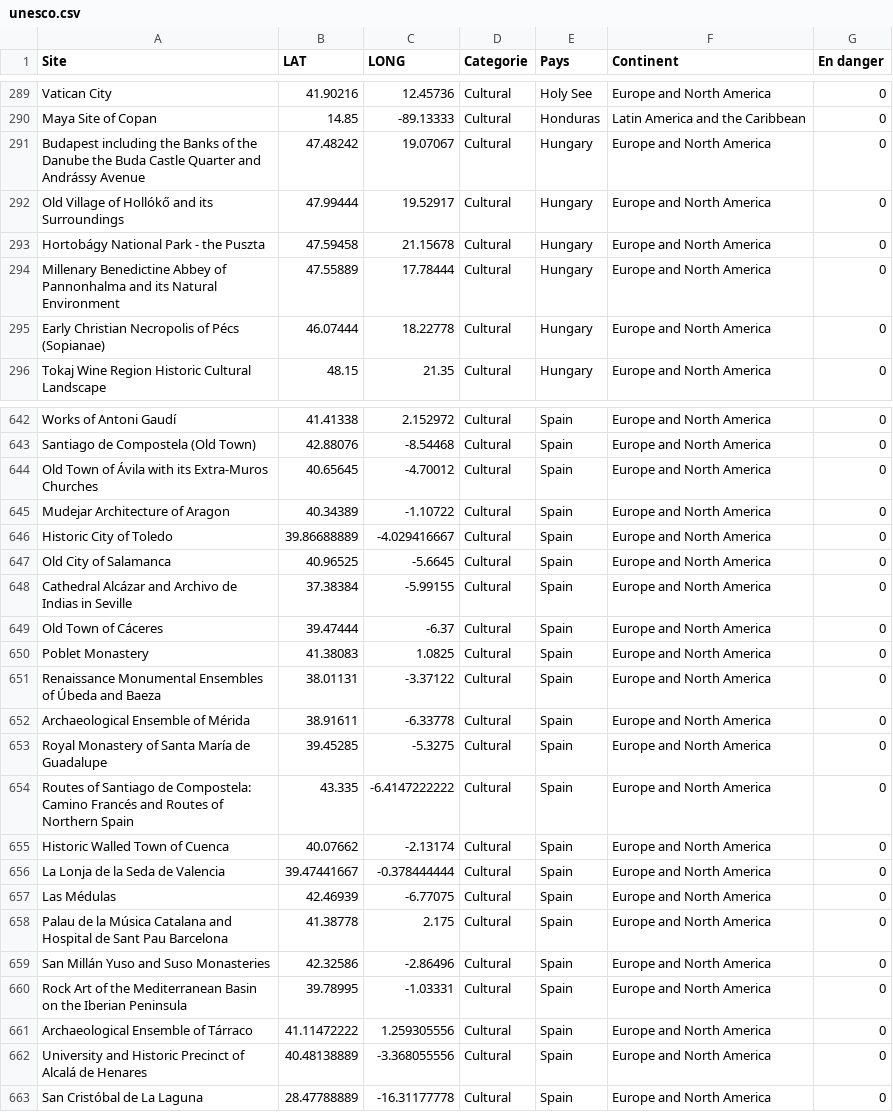
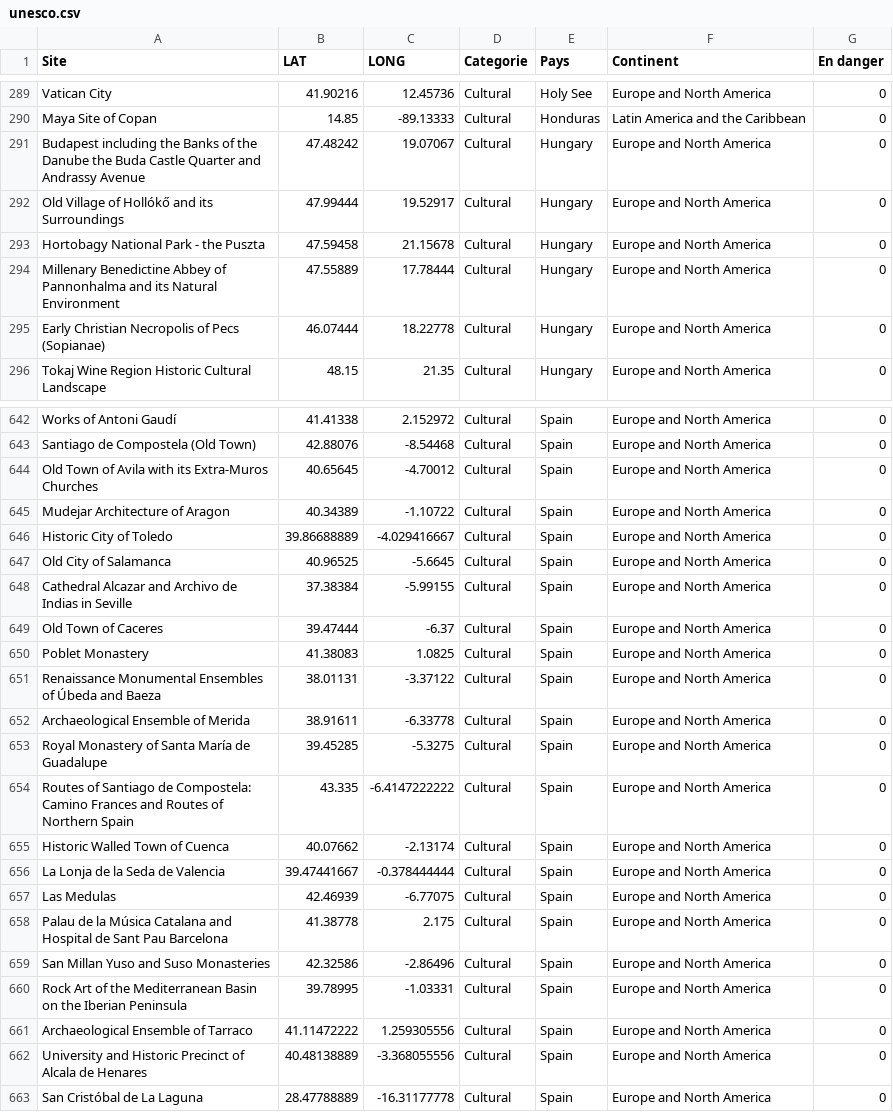
Before and after one commit to Florian-Cormee/ProjetUNESCO, a CSV file: src/unesco.csv, drawn as a sheet; only a part is shown, gaps mark what is left out; the diff covers the shown part only.

```diff
--- a/src/unesco.csv
+++ b/src/unesco.csv
@@ -290,7 +290,7 @@ Vatican City,41.90216,12.45736,Cultural,Holy See,Europe and North America,0
 Maya Site of Copan,14.85,-89.13333,Cultural,Honduras,Latin America and the Caribbean,0
-Budapest including the Banks of the Danube the Buda Castle Quarter and Andrássy Avenue,47.48242,19.07067,Cultural,Hungary,Europe and North America,0
+Budapest including the Banks of the Danube the Buda Castle Quarter and Andrassy Avenue,47.48242,19.07067,Cultural,Hungary,Europe and North America,0
 Old Village of Hollókő and its Surroundings,47.99444,19.52917,Cultural,Hungary,Europe and North America,0
-Hortobágy National Park - the Puszta,47.59458,21.15678,Cultural,Hungary,Europe and North America,0
+Hortobagy National Park - the Puszta,47.59458,21.15678,Cultural,Hungary,Europe and North America,0
 Millenary Benedictine Abbey of Pannonhalma and its Natural Environment,47.55889,17.78444,Cultural,Hungary,Europe and North America,0
-Early Christian Necropolis of Pécs (Sopianae),46.07444,18.22778,Cultural,Hungary,Europe and North America,0
+Early Christian Necropolis of Pecs (Sopianae),46.07444,18.22778,Cultural,Hungary,Europe and North America,0
 Tokaj Wine Region Historic Cultural Landscape,48.15,21.35,Cultural,Hungary,Europe and North America,0
@@ -643,3 +643,3 @@ Works of Antoni Gaudí ,41.41338,2.152972,Cultural,Spain,Europe and North Americ
 Santiago de Compostela (Old Town),42.88076,-8.54468,Cultural,Spain,Europe and North America,0
-Old Town of Ávila with its Extra-Muros Churches,40.65645,-4.70012,Cultural,Spain,Europe and North America,0
+Old Town of Avila with its Extra-Muros Churches,40.65645,-4.70012,Cultural,Spain,Europe and North America,0
 Mudejar Architecture of Aragon,40.34389,-1.10722,Cultural,Spain,Europe and North America,0
@@ -647,17 +647,17 @@ Historic City of Toledo,39.86688889,-4.029416667,Cultural,Spain,Europe and North
 Old City of Salamanca,40.96525,-5.6645,Cultural,Spain,Europe and North America,0
-Cathedral Alcázar and Archivo de Indias in Seville,37.38384,-5.99155,Cultural,Spain,Europe and North America,0
-Old Town of Cáceres,39.47444,-6.37,Cultural,Spain,Europe and North America,0
+Cathedral Alcazar and Archivo de Indias in Seville,37.38384,-5.99155,Cultural,Spain,Europe and North America,0
+Old Town of Caceres,39.47444,-6.37,Cultural,Spain,Europe and North America,0
 Poblet Monastery,41.38083,1.0825,Cultural,Spain,Europe and North America,0
 Renaissance Monumental Ensembles of Úbeda and Baeza,38.01131,-3.37122,Cultural,Spain,Europe and North America,0
-Archaeological Ensemble of Mérida,38.91611,-6.33778,Cultural,Spain,Europe and North America,0
+Archaeological Ensemble of Merida,38.91611,-6.33778,Cultural,Spain,Europe and North America,0
 Royal Monastery of Santa María de Guadalupe,39.45285,-5.3275,Cultural,Spain,Europe and North America,0
-Routes of Santiago de Compostela: Camino Francés and Routes of Northern Spain ,43.335,-6.4147222222,Cultural,Spain,Europe and North America,0
+Routes of Santiago de Compostela: Camino Frances and Routes of Northern Spain ,43.335,-6.4147222222,Cultural,Spain,Europe and North America,0
 Historic Walled Town of Cuenca,40.07662,-2.13174,Cultural,Spain,Europe and North America,0
 La Lonja de la Seda de Valencia,39.47441667,-0.378444444,Cultural,Spain,Europe and North America,0
-Las Médulas,42.46939,-6.77075,Cultural,Spain,Europe and North America,0
+Las Medulas,42.46939,-6.77075,Cultural,Spain,Europe and North America,0
 Palau de la Música Catalana and Hospital de Sant Pau Barcelona,41.38778,2.175,Cultural,Spain,Europe and North America,0
-San Millán Yuso and Suso Monasteries,42.32586,-2.86496,Cultural,Spain,Europe and North America,0
+San Millan Yuso and Suso Monasteries,42.32586,-2.86496,Cultural,Spain,Europe and North America,0
 Rock Art of the Mediterranean Basin on the Iberian Peninsula,39.78995,-1.03331,Cultural,Spain,Europe and North America,0
-Archaeological Ensemble of Tárraco,41.11472222,1.259305556,Cultural,Spain,Europe and North America,0
-University and Historic Precinct of Alcalá de Henares,40.48138889,-3.368055556,Cultural,Spain,Europe and North America,0
+Archaeological Ensemble of Tarraco,41.11472222,1.259305556,Cultural,Spain,Europe and North America,0
+University and Historic Precinct of Alcala de Henares,40.48138889,-3.368055556,Cultural,Spain,Europe and North America,0
 San Cristóbal de La Laguna,28.47788889,-16.31177778,Cultural,Spain,Europe and North America,0
```
Also changed, not shown: 47 edited cells elsewhere in this file, 2 other files.
